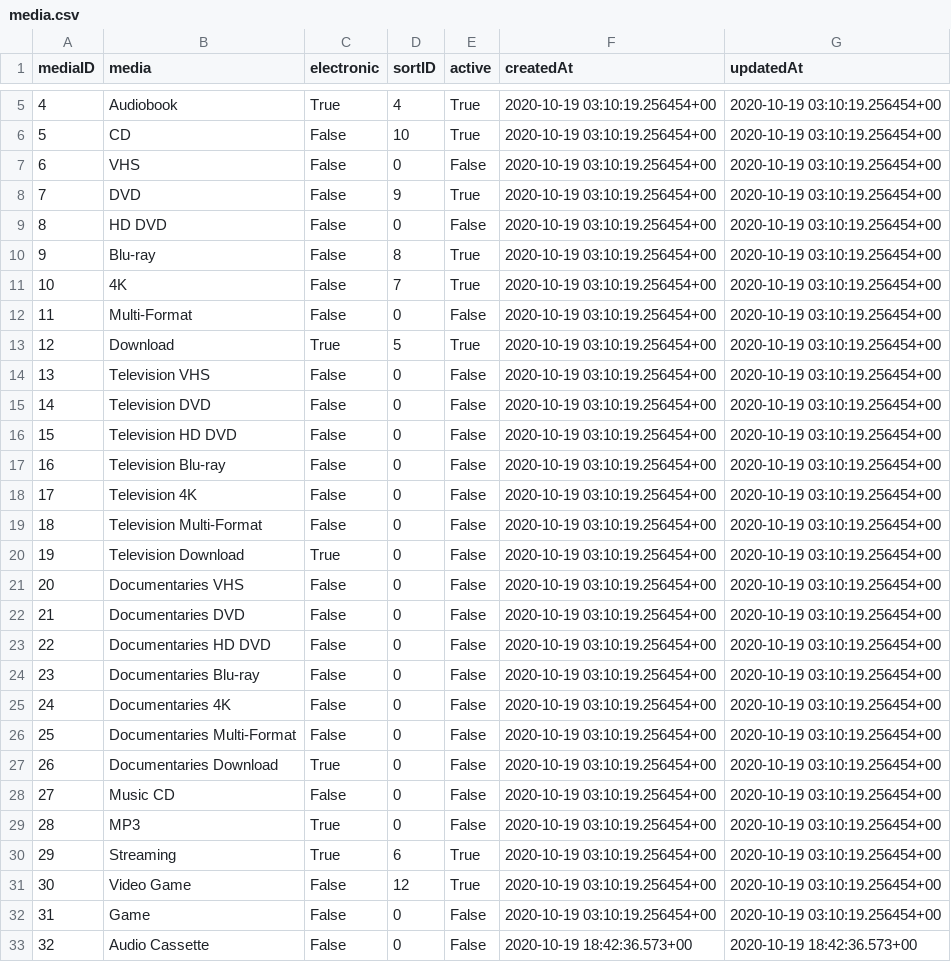
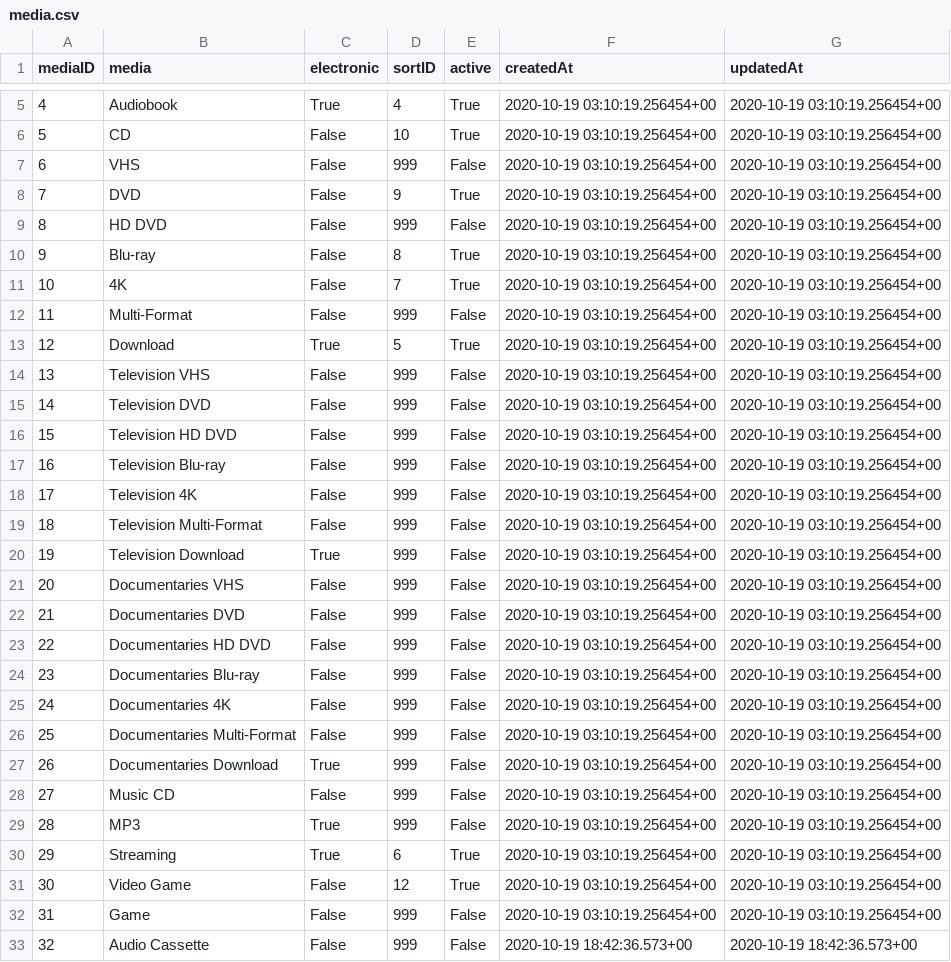
Before and after one commit to mirfishe/PKD-and-Me-Server, a CSV file: sql/media.csv, drawn as a sheet; only a part is shown, gaps mark what is left out; the diff covers the shown part only.

```diff
--- a/sql/media.csv
+++ b/sql/media.csv
@@ -6,28 +6,28 @@
 5,"CD",False,10,True,"2020-10-19 03:10:19.256454+00","2020-10-19 03:10:19.256454+00"
-6,"VHS",False,0,False,"2020-10-19 03:10:19.256454+00","2020-10-19 03:10:19.256454+00"
+6,"VHS",False,999,False,"2020-10-19 03:10:19.256454+00","2020-10-19 03:10:19.256454+00"
 7,"DVD",False,9,True,"2020-10-19 03:10:19.256454+00","2020-10-19 03:10:19.256454+00"
-8,"HD DVD",False,0,False,"2020-10-19 03:10:19.256454+00","2020-10-19 03:10:19.256454+00"
+8,"HD DVD",False,999,False,"2020-10-19 03:10:19.256454+00","2020-10-19 03:10:19.256454+00"
 9,"Blu-ray",False,8,True,"2020-10-19 03:10:19.256454+00","2020-10-19 03:10:19.256454+00"
 10,"4K",False,7,True,"2020-10-19 03:10:19.256454+00","2020-10-19 03:10:19.256454+00"
-11,"Multi-Format",False,0,False,"2020-10-19 03:10:19.256454+00","2020-10-19 03:10:19.256454+00"
+11,"Multi-Format",False,999,False,"2020-10-19 03:10:19.256454+00","2020-10-19 03:10:19.256454+00"
 12,"Download",True,5,True,"2020-10-19 03:10:19.256454+00","2020-10-19 03:10:19.256454+00"
-13,"Television VHS",False,0,False,"2020-10-19 03:10:19.256454+00","2020-10-19 03:10:19.256454+00"
-14,"Television DVD",False,0,False,"2020-10-19 03:10:19.256454+00","2020-10-19 03:10:19.256454+00"
-15,"Television HD DVD",False,0,False,"2020-10-19 03:10:19.256454+00","2020-10-19 03:10:19.256454+00"
-16,"Television Blu-ray",False,0,False,"2020-10-19 03:10:19.256454+00","2020-10-19 03:10:19.256454+00"
-17,"Television 4K",False,0,False,"2020-10-19 03:10:19.256454+00","2020-10-19 03:10:19.256454+00"
-18,"Television Multi-Format",False,0,False,"2020-10-19 03:10:19.256454+00","2020-10-19 03:10:19.256454+00"
-19,"Television Download",True,0,False,"2020-10-19 03:10:19.256454+00","2020-10-19 03:10:19.256454+00"
-20,"Documentaries VHS",False,0,False,"2020-10-19 03:10:19.256454+00","2020-10-19 03:10:19.256454+00"
-21,"Documentaries DVD",False,0,False,"2020-10-19 03:10:19.256454+00","2020-10-19 03:10:19.256454+00"
-22,"Documentaries HD DVD",False,0,False,"2020-10-19 03:10:19.256454+00","2020-10-19 03:10:19.256454+00"
-23,"Documentaries Blu-ray",False,0,False,"2020-10-19 03:10:19.256454+00","2020-10-19 03:10:19.256454+00"
-24,"Documentaries 4K",False,0,False,"2020-10-19 03:10:19.256454+00","2020-10-19 03:10:19.256454+00"
-25,"Documentaries Multi-Format",False,0,False,"2020-10-19 03:10:19.256454+00","2020-10-19 03:10:19.256454+00"
-26,"Documentaries Download",True,0,False,"2020-10-19 03:10:19.256454+00","2020-10-19 03:10:19.256454+00"
-27,"Music CD",False,0,False,"2020-10-19 03:10:19.256454+00","2020-10-19 03:10:19.256454+00"
-28,"MP3",True,0,False,"2020-10-19 03:10:19.256454+00","2020-10-19 03:10:19.256454+00"
+13,"Television VHS",False,999,False,"2020-10-19 03:10:19.256454+00","2020-10-19 03:10:19.256454+00"
+14,"Television DVD",False,999,False,"2020-10-19 03:10:19.256454+00","2020-10-19 03:10:19.256454+00"
+15,"Television HD DVD",False,999,False,"2020-10-19 03:10:19.256454+00","2020-10-19 03:10:19.256454+00"
+16,"Television Blu-ray",False,999,False,"2020-10-19 03:10:19.256454+00","2020-10-19 03:10:19.256454+00"
+17,"Television 4K",False,999,False,"2020-10-19 03:10:19.256454+00","2020-10-19 03:10:19.256454+00"
+18,"Television Multi-Format",False,999,False,"2020-10-19 03:10:19.256454+00","2020-10-19 03:10:19.256454+00"
+19,"Television Download",True,999,False,"2020-10-19 03:10:19.256454+00","2020-10-19 03:10:19.256454+00"
+20,"Documentaries VHS",False,999,False,"2020-10-19 03:10:19.256454+00","2020-10-19 03:10:19.256454+00"
+21,"Documentaries DVD",False,999,False,"2020-10-19 03:10:19.256454+00","2020-10-19 03:10:19.256454+00"
+22,"Documentaries HD DVD",False,999,False,"2020-10-19 03:10:19.256454+00","2020-10-19 03:10:19.256454+00"
+23,"Documentaries Blu-ray",False,999,False,"2020-10-19 03:10:19.256454+00","2020-10-19 03:10:19.256454+00"
+24,"Documentaries 4K",False,999,False,"2020-10-19 03:10:19.256454+00","2020-10-19 03:10:19.256454+00"
+25,"Documentaries Multi-Format",False,999,False,"2020-10-19 03:10:19.256454+00","2020-10-19 03:10:19.256454+00"
+26,"Documentaries Download",True,999,False,"2020-10-19 03:10:19.256454+00","2020-10-19 03:10:19.256454+00"
+27,"Music CD",False,999,False,"2020-10-19 03:10:19.256454+00","2020-10-19 03:10:19.256454+00"
+28,"MP3",True,999,False,"2020-10-19 03:10:19.256454+00","2020-10-19 03:10:19.256454+00"
 29,"Streaming",True,6,True,"2020-10-19 03:10:19.256454+00","2020-10-19 03:10:19.256454+00"
 30,"Video Game",False,12,True,"2020-10-19 03:10:19.256454+00","2020-10-19 03:10:19.256454+00"
-31,"Game",False,0,False,"2020-10-19 03:10:19.256454+00","2020-10-19 03:10:19.256454+00"
-32,"Audio Cassette",False,0,False,"2020-10-19 18:42:36.573+00","2020-10-19 18:42:36.573+00"
+31,"Game",False,999,False,"2020-10-19 03:10:19.256454+00","2020-10-19 03:10:19.256454+00"
+32,"Audio Cassette",False,999,False,"2020-10-19 18:42:36.573+00","2020-10-19 18:42:36.573+00"
```
Also changed, not shown: 3 edited cells elsewhere in this file, sql/categories.csv, sql/titles.csv, 5 other files.
